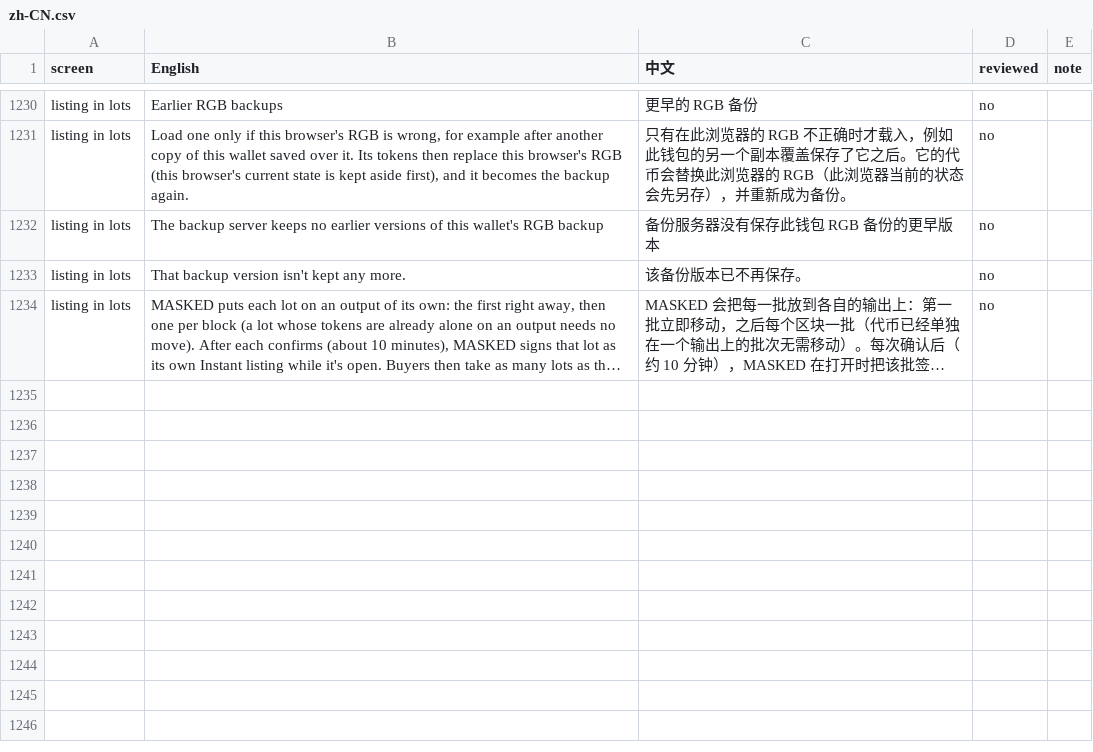
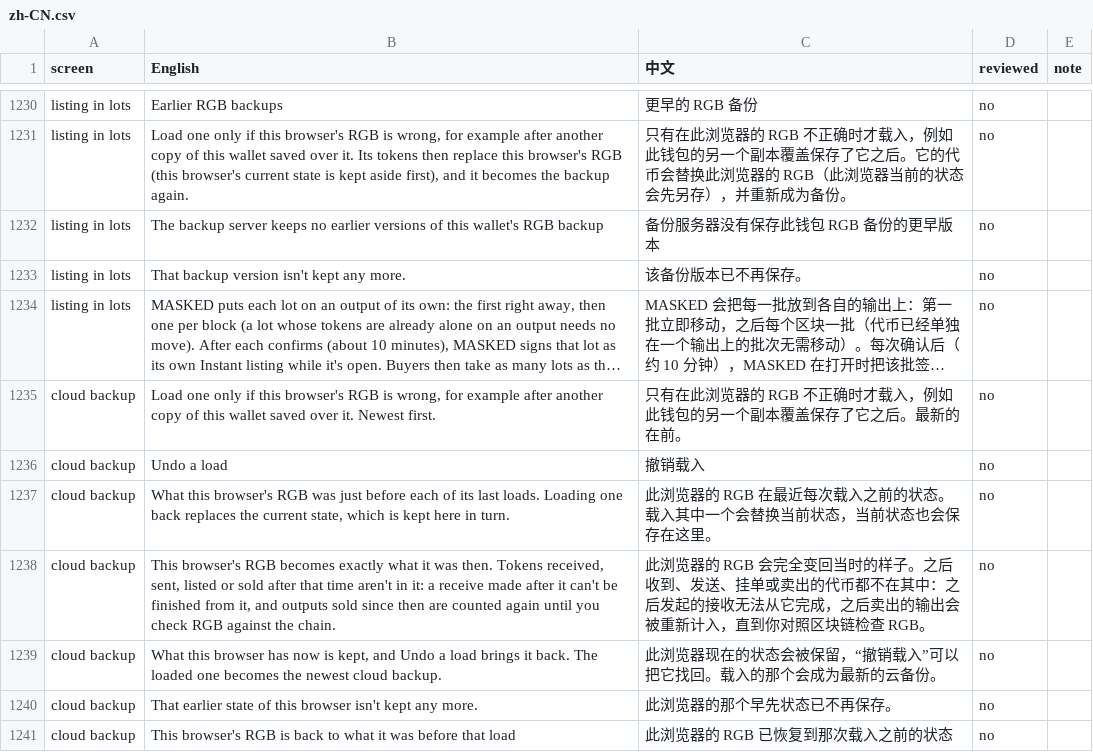
Before and after one commit to buildOrDie/masked-wallet, a CSV file: docs/i18n/zh-CN.csv, drawn as a sheet; only a part is shown, gaps mark what is left out; long unchanged cells end in …; the diff names each change by its address in the sheet, - before the commit and + after, or states it on an @@ line.

Commit message:
RGB cloud: loading an earlier backup is saved above the server's latest (it was refused as older, and the screen offered the newer, unwanted state back); asked first; the last 5 replaced states kept with Undo a load; every kept version listed

```diff
--- a/docs/i18n/zh-CN.csv
+++ b/docs/i18n/zh-CN.csv
+row 1235: cloud backup | Load one only if this browser's RGB is wrong, for example after another copy of this wallet saved over it. Newest first. | 只有在此浏览器的 RGB 不正确时才载入，例如此钱包的另一个副本覆盖保存了它之后。最新的在前。 | no
+row 1236: cloud backup | Undo a load | 撤销载入 | no
+row 1237: cloud backup | What this browser's RGB was just before each of its last loads. Loading one back replaces the current state, which is kept here in turn. | 此浏览器的 RGB 在最近每次载入之前的状态。载入其中一个会替换当前状态，当前状态也会保存在这里。 | no
+row 1238: cloud backup | This browser's RGB becomes exactly what it was then. Tokens received, sent, listed or sold after that time aren't in it: a receive made after it can't be finished from it, and outputs sold since then are counted again until you check RGB against the chain. | 此浏览器的 RGB 会完全变回当时的样子。之后收到、发送、挂单或卖出的代币都不在其中：之后发起的接收无法从它完成，之后卖出的输出会被重新计入，直到你对照区块链检查 RGB。 | no
+row 1239: cloud backup | What this browser has now is kept, and Undo a load brings it back. The loaded one becomes the newest cloud backup. | 此浏览器现在的状态会被保留，“撤销载入”可以把它找回。载入的那个会成为最新的云备份。 | no
+row 1240: cloud backup | That earlier state of this browser isn't kept any more. | 此浏览器的那个早先状态已不再保存。 | no
+row 1241: cloud backup | This browser's RGB is back to what it was before that load | 此浏览器的 RGB 已恢复到那次载入之前的状态 | no
```
Also changed, not shown: 9 other files.
